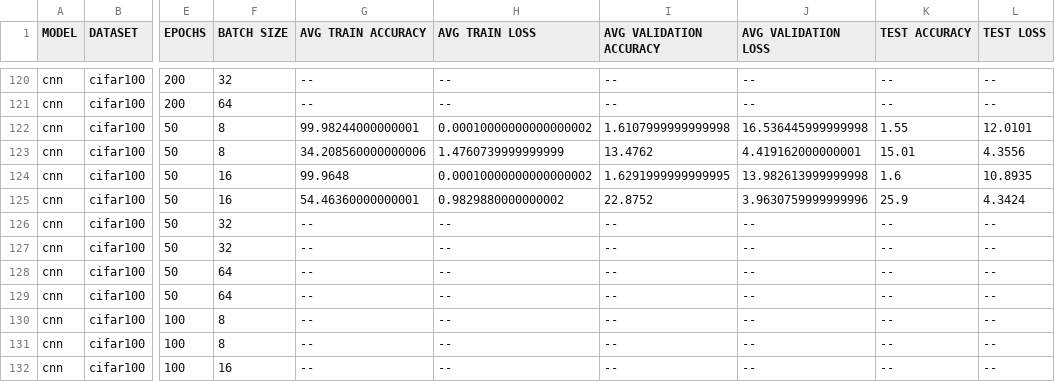
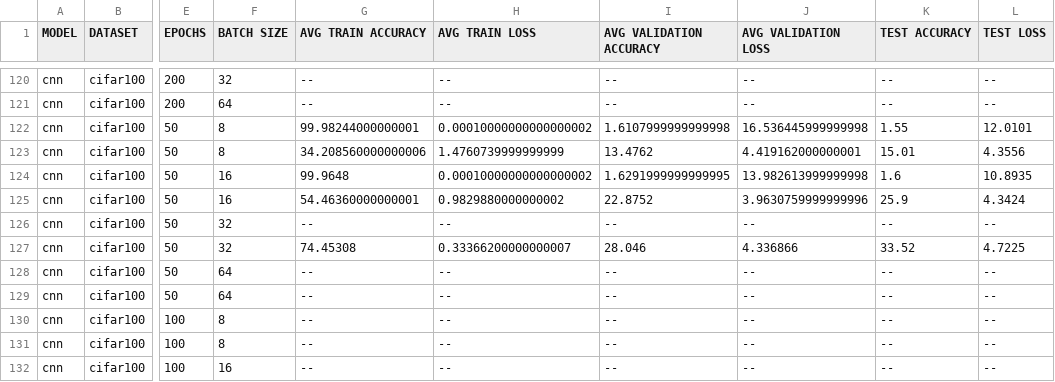
Before and after one commit to theokoles7/curriculum-learning-in-image-processing, a CSV file: output/results.csv, drawn as a sheet; only a part is shown, gaps mark what is left out; the diff names each change by its address in the sheet, - before the commit and + after, or states it on an @@ line.

Commit message:
2024-07-09 05:00:01: cnn | cifar100 | 50 | 32 | rmse

```diff
--- a/output/results.csv
+++ b/output/results.csv
-G127 (AVG TRAIN ACCURACY): --
+G127 (AVG TRAIN ACCURACY): 74.45308
-H127 (AVG TRAIN LOSS): --
+H127 (AVG TRAIN LOSS): 0.33366200000000007
-I127 (AVG VALIDATION ACCURACY): --
+I127 (AVG VALIDATION ACCURACY): 28.046
-J127 (AVG VALIDATION LOSS): --
+J127 (AVG VALIDATION LOSS): 4.336866
-K127 (TEST ACCURACY): --
+K127 (TEST ACCURACY): 33.52
-L127 (TEST LOSS): --
+L127 (TEST LOSS): 4.7225
```
